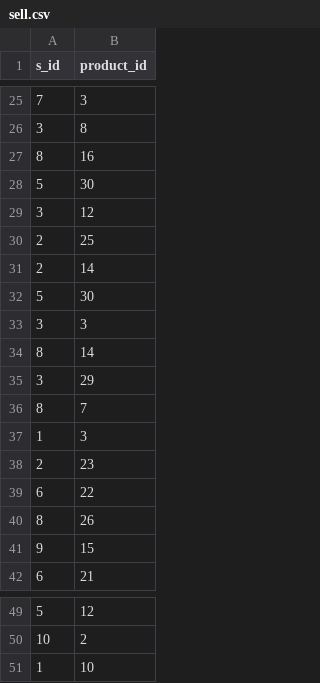
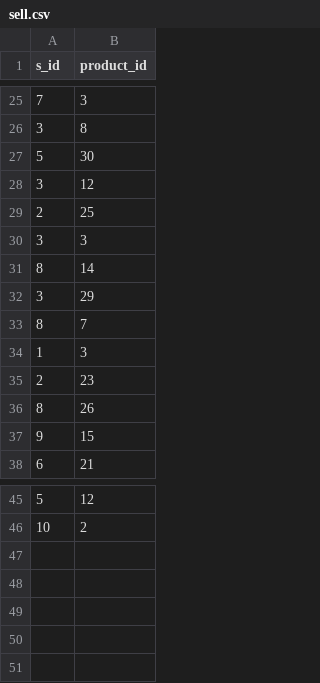
Before and after one commit to agastyawan/DM-21, a CSV file: data_upload/sell.csv, drawn as a sheet; only a part is shown, gaps mark what is left out.

```diff
--- a/data_upload/sell.csv
+++ b/data_upload/sell.csv
@@ -26,3 +26,2 @@
 3,8
-8,16
 5,30
@@ -30,4 +29,2 @@
 2,25
-2,14
-5,30
 3,3
@@ -38,3 +35,2 @@
 2,23
-6,22
 8,26
@@ -50,2 +46 @@
 10,2
-1,10
```
Also changed, not shown: data_upload/customer.csv, data_upload/promote.csv, 2 other files.
